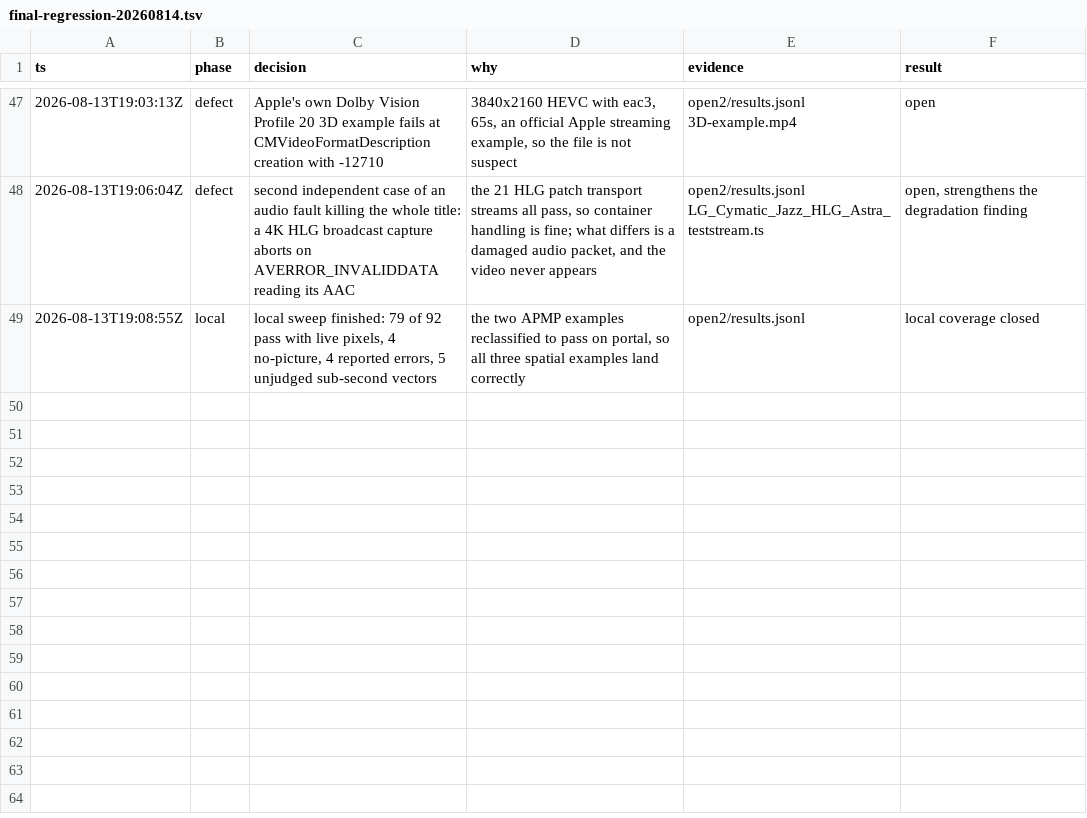
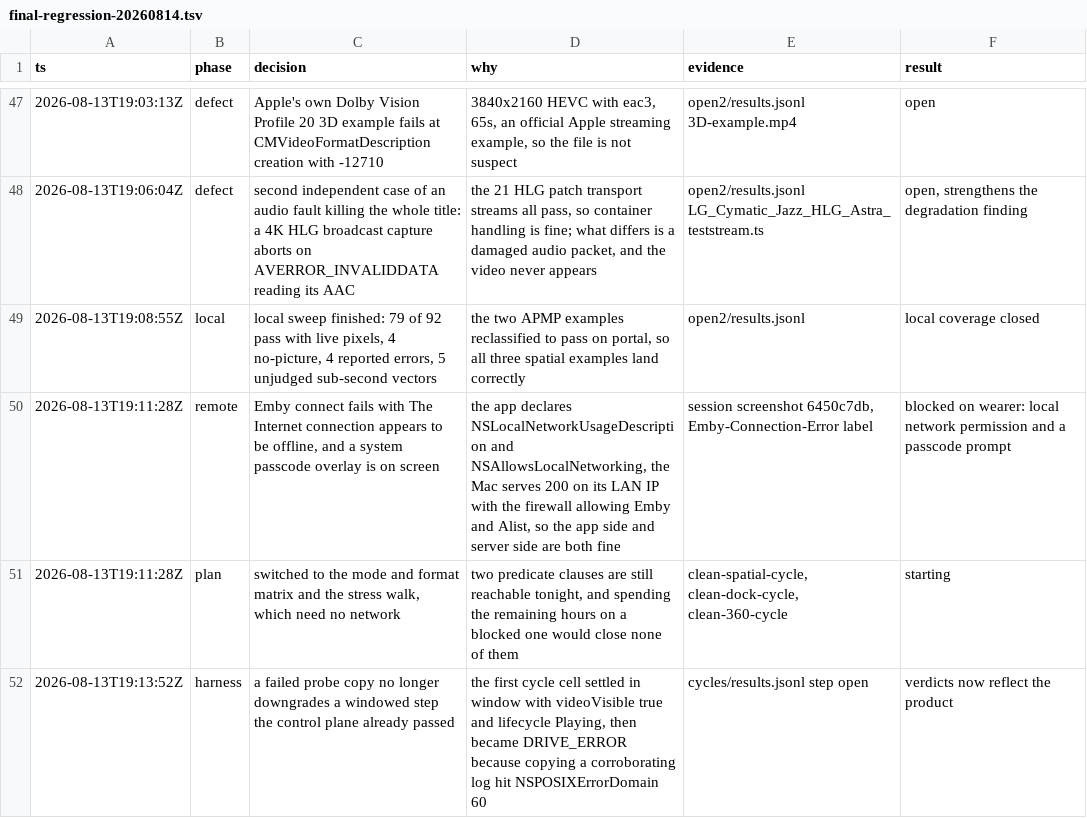
Before and after one commit to 1873663116/Enchron, a TSV file: .audit/final-regression-20260814.tsv, drawn as a sheet; only a part is shown, gaps mark what is left out.

```diff
--- a/.audit/final-regression-20260814.tsv
+++ b/.audit/final-regression-20260814.tsv
@@ -49 +49,4 @@ ts	phase	decision	why	evidence	result
 2026-08-13T19:08:55Z	local	local sweep finished: 79 of 92 pass with live pixels, 4 no-picture, 4 reported errors, 5 unjudged sub-second vectors	the two APMP examples reclassified to pass on portal, so all three spatial examples land correctly	open2/results.jsonl	local coverage closed
+2026-08-13T19:11:28Z	remote	Emby connect fails with The Internet connection appears to be offline, and a system passcode overlay is on screen	the app declares NSLocalNetworkUsageDescription and NSAllowsLocalNetworking, the Mac serves 200 on its LAN IP with the firewall allowing Emby and Alist, so the app side and server side are both fine	session screenshot 6450c7db, Emby-Connection-Error label	blocked on wearer: local network permission and a passcode prompt
+2026-08-13T19:11:28Z	plan	switched to the mode and format matrix and the stress walk, which need no network	two predicate clauses are still reachable tonight, and spending the remaining hours on a blocked one would close none of them	clean-spatial-cycle, clean-dock-cycle, clean-360-cycle	starting
+2026-08-13T19:13:52Z	harness	a failed probe copy no longer downgrades a windowed step the control plane already passed	the first cycle cell settled in window with videoVisible true and lifecycle Playing, then became DRIVE_ERROR because copying a corroborating log hit NSPOSIXErrorDomain 60	cycles/results.jsonl step open	verdicts now reflect the product
```
Also changed, not shown: 1 other file.
